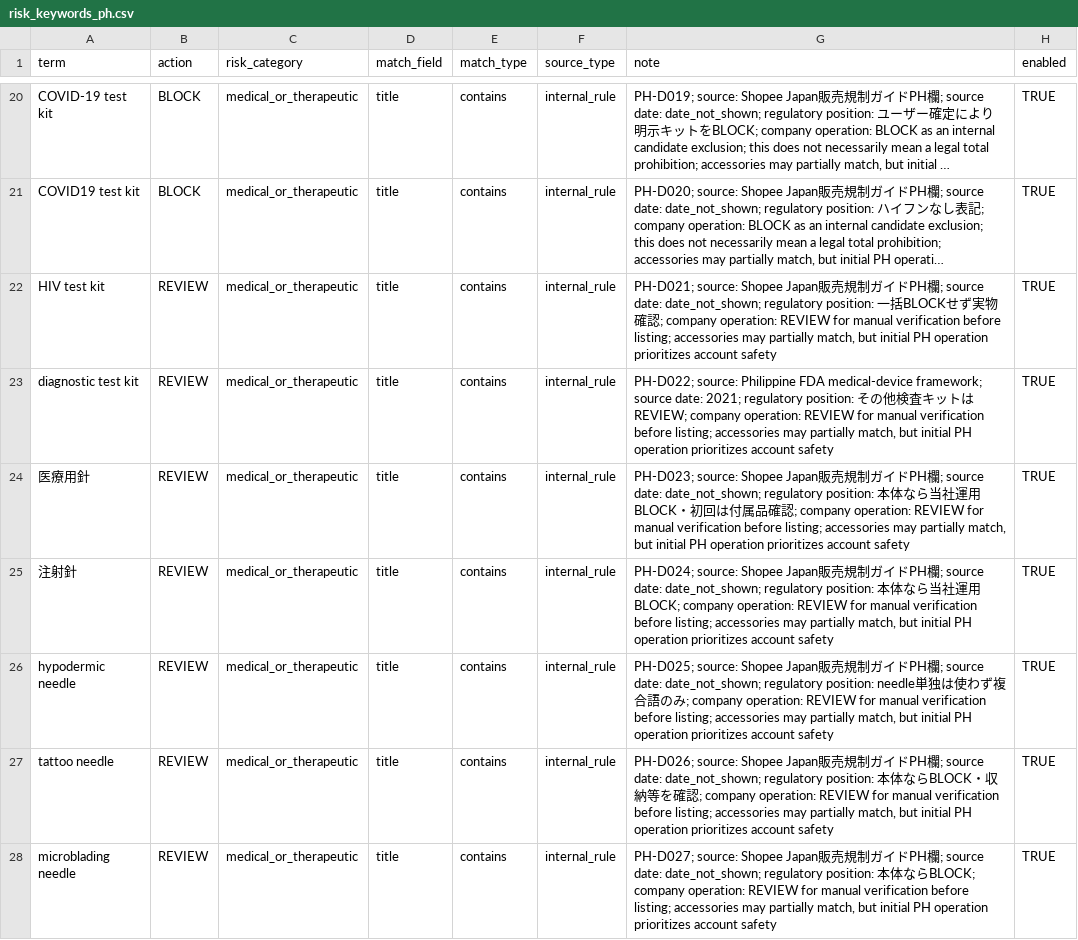
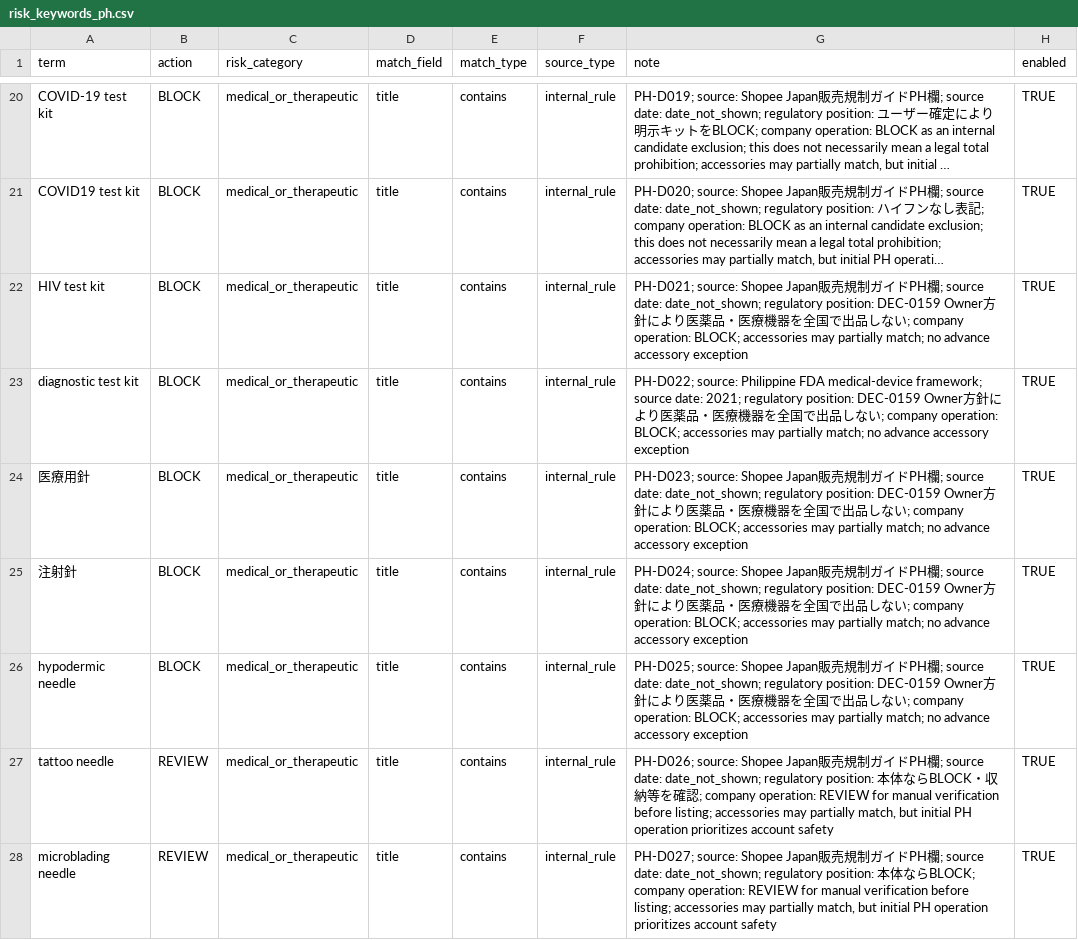
Before and after one commit to hagiwara777/shopee-expansion-tool, a CSV file: guardrails/risk_keywords_ph.csv, drawn as a sheet; only a part is shown, gaps mark what is left out; long unchanged cells end in …; the diff covers the shown part only; the diff names each change by its address in the sheet, - before the commit and + after, or states it on an @@ line.

Commit message:
safety: focus FROMAX research flow and close SG medical fact gaps

```diff
--- a/guardrails/risk_keywords_ph.csv
+++ b/guardrails/risk_keywords_ph.csv
-B22:B26 (action): REVIEW
+B22:B26 (action): BLOCK
-G22 (note): …regulatory position: 一括BLOCKせず実物確認; company operation: REVIEW for manual verification before listing; accessories may partially match, but initial PH operation prioritizes account safety
+G22 (note): …regulatory position: DEC-0159 Owner方針により医薬品・医療機器を全国で出品しない; company operation: BLOCK; accessories may partially match; no advance accessory exception
-G23 (note): …regulatory position: その他検査キットはREVIEW; company operation: REVIEW for manual verification before listing; accessories may partially match, but initial PH operation prioritizes account safety
+G23 (note): …regulatory position: DEC-0159 Owner方針により医薬品・医療機器を全国で出品しない; company operation: BLOCK; accessories may partially match; no advance accessory exception
-G24 (note): …regulatory position: 本体なら当社運用BLOCK・初回は付属品確認; company operation: REVIEW for manual verification before listing; accessories may partially match, but initial PH operation prioritizes account safety
+G24 (note): …regulatory position: DEC-0159 Owner方針により医薬品・医療機器を全国で出品しない; company operation: BLOCK; accessories may partially match; no advance accessory exception
-G25 (note): …regulatory position: 本体なら当社運用BLOCK; company operation: REVIEW for manual verification before listing; accessories may partially match, but initial PH operation prioritizes account safety
+G25 (note): …regulatory position: DEC-0159 Owner方針により医薬品・医療機器を全国で出品しない; company operation: BLOCK; accessories may partially match; no advance accessory exception
-G26 (note): …regulatory position: needle単独は使わず複合語のみ; company operation: REVIEW for manual verification before listing; accessories may partially match, but initial PH operation prioritizes account safety
+G26 (note): …regulatory position: DEC-0159 Owner方針により医薬品・医療機器を全国で出品しない; company operation: BLOCK; accessories may partially match; no advance accessory exception
```
Also changed, not shown: 6 added rows and 12 edited cells elsewhere in this file, guardrails/risk_keywords_sg.csv, 8 other files.
